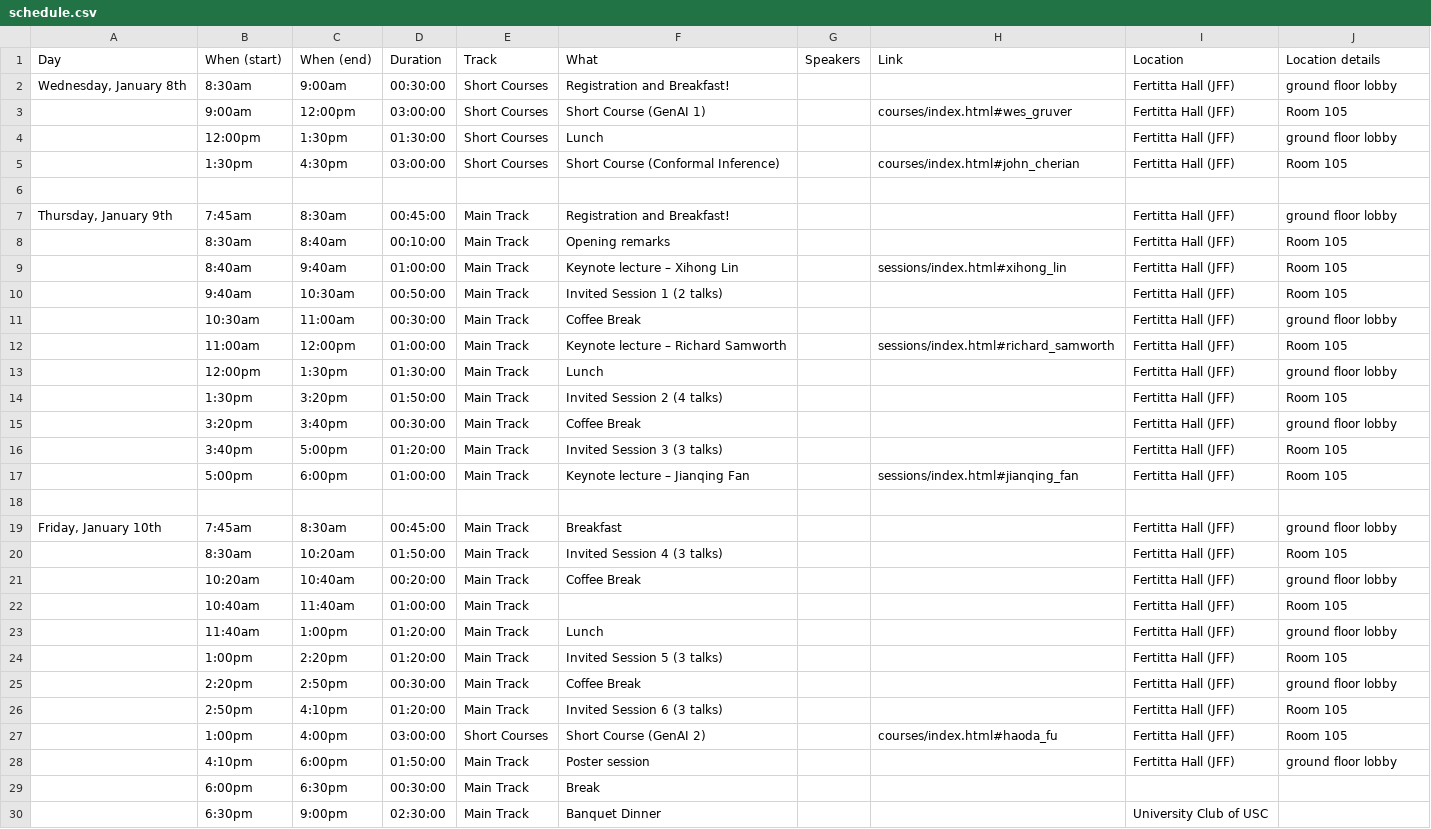
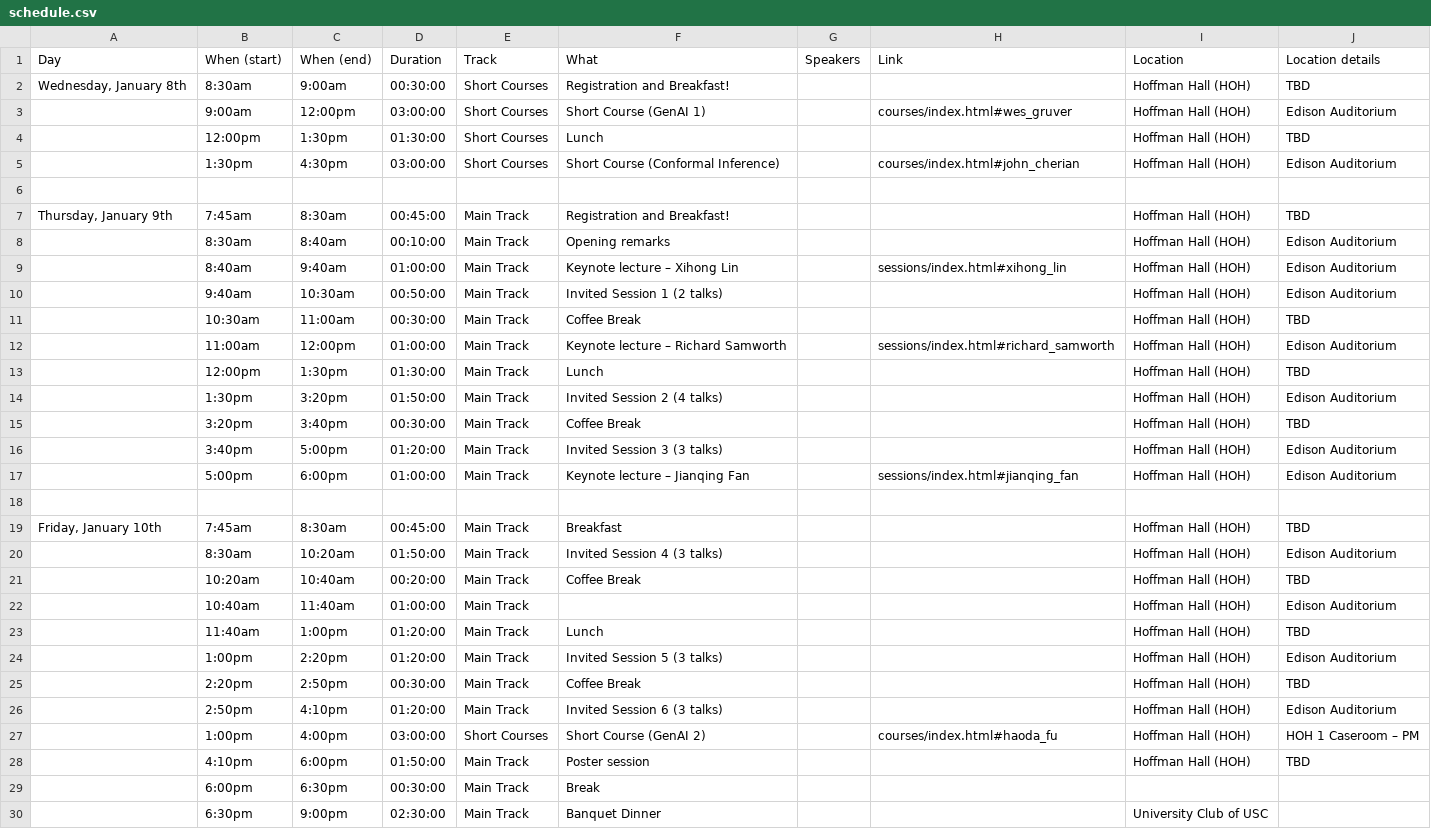
Before and after one commit to usc-dso-stat-group/seeds-2025-conference, a CSV file: sources/schedule.csv, drawn as a sheet; only a part is shown; the diff covers the shown part only.

Commit message:
Updated location info

```diff
--- a/sources/schedule.csv
+++ b/sources/schedule.csv
@@ -1,29 +1,29 @@
 Day,When (start),When (end),Duration,Track,What,Speakers,Link,Location,Location details
-"Wednesday, January 8th",8:30am,9:00am,00:30:00,Short Courses,Registration and Breakfast!,,,Fertitta Hall (JFF),ground floor lobby
-,9:00am,12:00pm,03:00:00,Short Courses,Short Course (GenAI 1),,courses/index.html#wes_gruver,Fertitta Hall (JFF),Room 105
-,12:00pm,1:30pm,01:30:00,Short Courses,Lunch,,,Fertitta Hall (JFF),ground floor lobby
-,1:30pm,4:30pm,03:00:00,Short Courses,Short Course (Conformal Inference),,courses/index.html#john_cherian,Fertitta Hall (JFF),Room 105
+"Wednesday, January 8th",8:30am,9:00am,00:30:00,Short Courses,Registration and Breakfast!,,,Hoffman Hall (HOH),TBD
+,9:00am,12:00pm,03:00:00,Short Courses,Short Course (GenAI 1),,courses/index.html#wes_gruver,Hoffman Hall (HOH),Edison Auditorium
+,12:00pm,1:30pm,01:30:00,Short Courses,Lunch,,,Hoffman Hall (HOH),TBD
+,1:30pm,4:30pm,03:00:00,Short Courses,Short Course (Conformal Inference),,courses/index.html#john_cherian,Hoffman Hall (HOH),Edison Auditorium
 ,,,,,,,,,
-"Thursday, January 9th",7:45am,8:30am,00:45:00,Main Track,Registration and Breakfast!,,,Fertitta Hall (JFF),ground floor lobby
-,8:30am,8:40am,00:10:00,Main Track,Opening remarks,,,Fertitta Hall (JFF),Room 105
-,8:40am,9:40am,01:00:00,Main Track,Keynote lecture – Xihong Lin,,sessions/index.html#xihong_lin,Fertitta Hall (JFF),Room 105
-,9:40am,10:30am,00:50:00,Main Track,Invited Session 1 (2 talks),,,Fertitta Hall (JFF),Room 105
-,10:30am,11:00am,00:30:00,Main Track,Coffee Break,,,Fertitta Hall (JFF),ground floor lobby
-,11:00am,12:00pm,01:00:00,Main Track,Keynote lecture – Richard Samworth,,sessions/index.html#richard_samworth,Fertitta Hall (JFF),Room 105
-,12:00pm,1:30pm,01:30:00,Main Track,Lunch,,,Fertitta Hall (JFF),ground floor lobby
-,1:30pm,3:20pm,01:50:00,Main Track,Invited Session 2 (4 talks),,,Fertitta Hall (JFF),Room 105
-,3:20pm,3:40pm,00:30:00,Main Track,Coffee Break,,,Fertitta Hall (JFF),ground floor lobby
-,3:40pm,5:00pm,01:20:00,Main Track,Invited Session 3 (3 talks),,,Fertitta Hall (JFF),Room 105
-,5:00pm,6:00pm,01:00:00,Main Track,Keynote lecture – Jianqing Fan,,sessions/index.html#jianqing_fan,Fertitta Hall (JFF),Room 105
+"Thursday, January 9th",7:45am,8:30am,00:45:00,Main Track,Registration and Breakfast!,,,Hoffman Hall (HOH),TBD
+,8:30am,8:40am,00:10:00,Main Track,Opening remarks,,,Hoffman Hall (HOH),Edison Auditorium
+,8:40am,9:40am,01:00:00,Main Track,Keynote lecture – Xihong Lin,,sessions/index.html#xihong_lin,Hoffman Hall (HOH),Edison Auditorium
+,9:40am,10:30am,00:50:00,Main Track,Invited Session 1 (2 talks),,,Hoffman Hall (HOH),Edison Auditorium
+,10:30am,11:00am,00:30:00,Main Track,Coffee Break,,,Hoffman Hall (HOH),TBD
+,11:00am,12:00pm,01:00:00,Main Track,Keynote lecture – Richard Samworth,,sessions/index.html#richard_samworth,Hoffman Hall (HOH),Edison Auditorium
+,12:00pm,1:30pm,01:30:00,Main Track,Lunch,,,Hoffman Hall (HOH),TBD
+,1:30pm,3:20pm,01:50:00,Main Track,Invited Session 2 (4 talks),,,Hoffman Hall (HOH),Edison Auditorium
+,3:20pm,3:40pm,00:30:00,Main Track,Coffee Break,,,Hoffman Hall (HOH),TBD
+,3:40pm,5:00pm,01:20:00,Main Track,Invited Session 3 (3 talks),,,Hoffman Hall (HOH),Edison Auditorium
+,5:00pm,6:00pm,01:00:00,Main Track,Keynote lecture – Jianqing Fan,,sessions/index.html#jianqing_fan,Hoffman Hall (HOH),Edison Auditorium
 ,,,,,,,,,
-"Friday, January 10th",7:45am,8:30am,00:45:00,Main Track,Breakfast,,,Fertitta Hall (JFF),ground floor lobby
-,8:30am,10:20am,01:50:00,Main Track,Invited Session 4 (3 talks),,,Fertitta Hall (JFF),Room 105
-,10:20am,10:40am,00:20:00,Main Track,Coffee Break,,,Fertitta Hall (JFF),ground floor lobby
-,10:40am,11:40am,01:00:00,Main Track,,,,Fertitta Hall (JFF),Room 105
-,11:40am,1:00pm,01:20:00,Main Track,Lunch,,,Fertitta Hall (JFF),ground floor lobby
-,1:00pm,2:20pm,01:20:00,Main Track,Invited Session 5 (3 talks),,,Fertitta Hall (JFF),Room 105
-,2:20pm,2:50pm,00:30:00,Main Track,Coffee Break,,,Fertitta Hall (JFF),ground floor lobby
-,2:50pm,4:10pm,01:20:00,Main Track,Invited Session 6 (3 talks),,,Fertitta Hall (JFF),Room 105
-,1:00pm,4:00pm,03:00:00,Short Courses,Short Course (GenAI 2),,courses/index.html#haoda_fu,Fertitta Hall (JFF),Room 105
-,4:10pm,6:00pm,01:50:00,Main Track,Poster session,,,Fertitta Hall (JFF),ground floor lobby
+"Friday, January 10th",7:45am,8:30am,00:45:00,Main Track,Breakfast,,,Hoffman Hall (HOH),TBD
+,8:30am,10:20am,01:50:00,Main Track,Invited Session 4 (3 talks),,,Hoffman Hall (HOH),Edison Auditorium
+,10:20am,10:40am,00:20:00,Main Track,Coffee Break,,,Hoffman Hall (HOH),TBD
+,10:40am,11:40am,01:00:00,Main Track,,,,Hoffman Hall (HOH),Edison Auditorium
+,11:40am,1:00pm,01:20:00,Main Track,Lunch,,,Hoffman Hall (HOH),TBD
+,1:00pm,2:20pm,01:20:00,Main Track,Invited Session 5 (3 talks),,,Hoffman Hall (HOH),Edison Auditorium
+,2:20pm,2:50pm,00:30:00,Main Track,Coffee Break,,,Hoffman Hall (HOH),TBD
+,2:50pm,4:10pm,01:20:00,Main Track,Invited Session 6 (3 talks),,,Hoffman Hall (HOH),Edison Auditorium
+,1:00pm,4:00pm,03:00:00,Short Courses,Short Course (GenAI 2),,courses/index.html#haoda_fu,Hoffman Hall (HOH),HOH 1 Caseroom – PM
+,4:10pm,6:00pm,01:50:00,Main Track,Poster session,,,Hoffman Hall (HOH),TBD
 ,6:00pm,6:30pm,00:30:00,Main Track,Break,,,,
```
Also changed, not shown: 3 edited cells elsewhere in this file, 2 other files.
